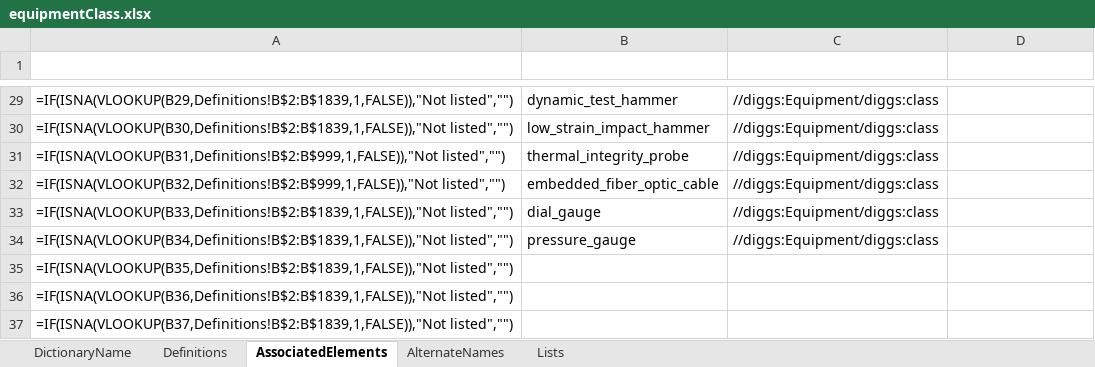
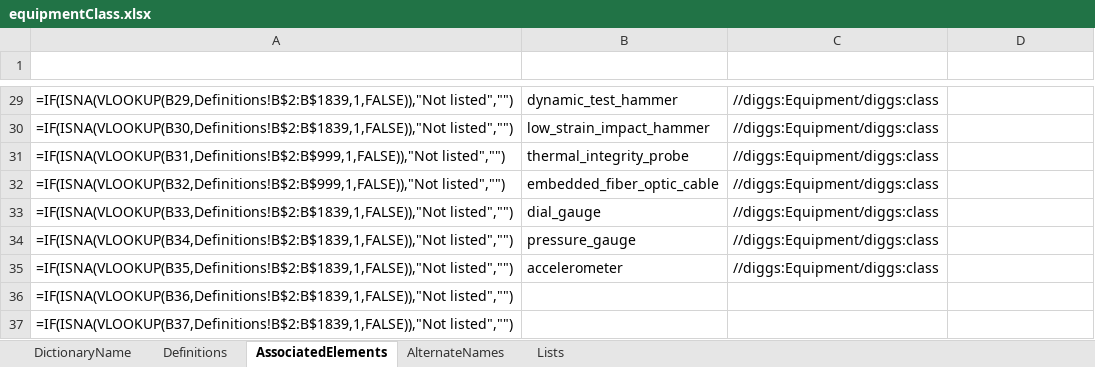
Before and after one commit to DIGGSml/def, an Excel workbook: Codelist Excel Files and Conversion Templates to XML/equipmentClass.xlsx, sheet AssociatedElements, drawn as a sheet; only a part is shown, gaps mark what is left out; values as stored, in another font and other column widths than the file's, no borders; formulas without a stored value are shown as written; table styles not drawn; the diff names each change by its address in the sheet, - before the commit and + after, or states it on an @@ line.

```diff
--- a/Codelist Excel Files and Conversion Templates to XML/equipmentClass.xlsx (sheet AssociatedElements)
+++ b/Codelist Excel Files and Conversion Templates to XML/equipmentClass.xlsx (sheet AssociatedElements)
-B35 (ID): (empty)
+B35 (ID): accelerometer
-C35 (SourceElement): (empty)
+C35 (SourceElement): //diggs:Equipment/diggs:class
```
Also changed, not shown: 1 other file.
